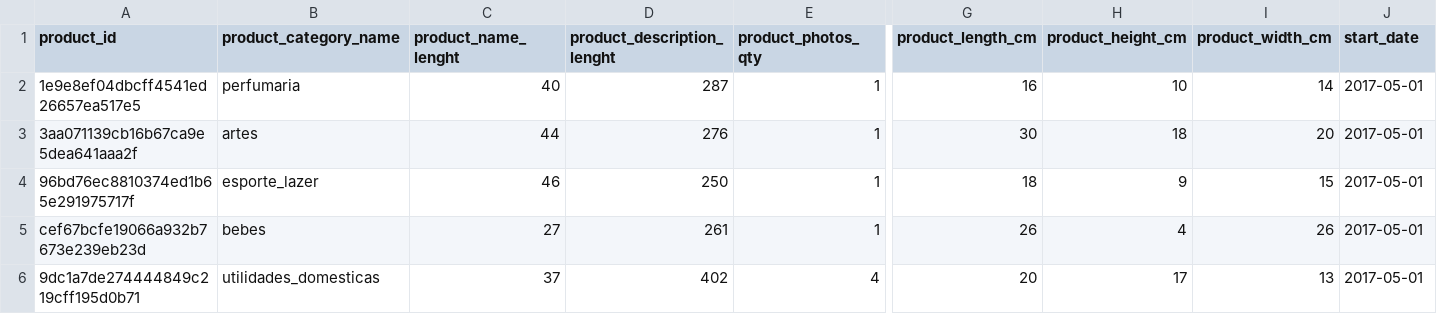
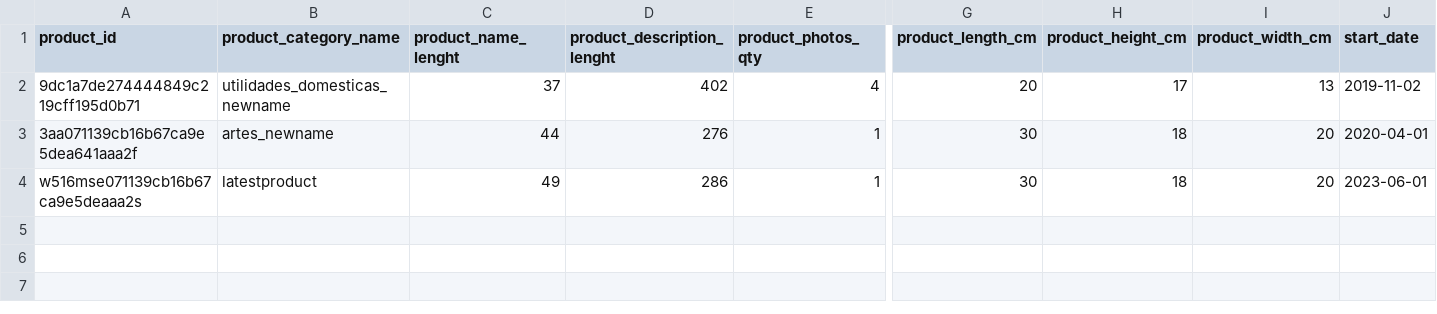
Before and after one commit to cheong288/dsai-module-2-final-project, a CSV file: proj_olist/seeds/test_product.csv, drawn as a sheet; only a part is shown, gaps mark what is left out; removed rows and columns are numbered as before the commit, all else as after; rows hold the shown columns only; the diff names each change by its address in the sheet, - before the commit and + after, or states it on an @@ line.

Commit message:
adding csv

```diff
--- a/proj_olist/seeds/test_product.csv
+++ b/proj_olist/seeds/test_product.csv
-row 2: 1e9e8ef04dbcff4541ed26657ea517e5 | perfumaria | 40 | 287 | 1 | 16 | 10 | 14 | 2017-05-01
-row 3: 3aa071139cb16b67ca9e5dea641aaa2f | artes | 44 | 276 | 1 | 30 | 18 | 20 | 2017-05-01
-row 4: 96bd76ec8810374ed1b65e291975717f | esporte_lazer | 46 | 250 | 1 | 18 | 9 | 15 | 2017-05-01
-row 5: cef67bcfe19066a932b7673e239eb23d | bebes | 27 | 261 | 1 | 26 | 4 | 26 | 2017-05-01
-B2 (product_category_name): utilidades_domesticas
+B2 (product_category_name): utilidades_domesticas_newname
-J2 (start_date): 2017-05-01
+J2 (start_date): 2019-11-02
+row 3: 3aa071139cb16b67ca9e5dea641aaa2f | artes_newname | 44 | 276 | 1 | 30 | 18 | 20 | 2020-04-01
+row 4: w516mse071139cb16b67ca9e5deaaa2s | latestproduct | 49 | 286 | 1 | 30 | 18 | 20 | 2023-06-01
```
